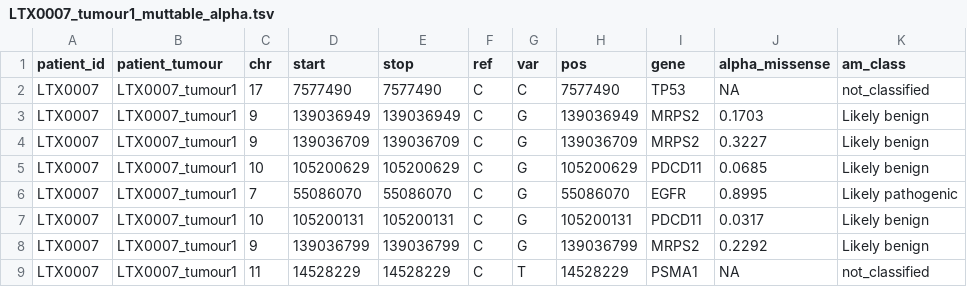
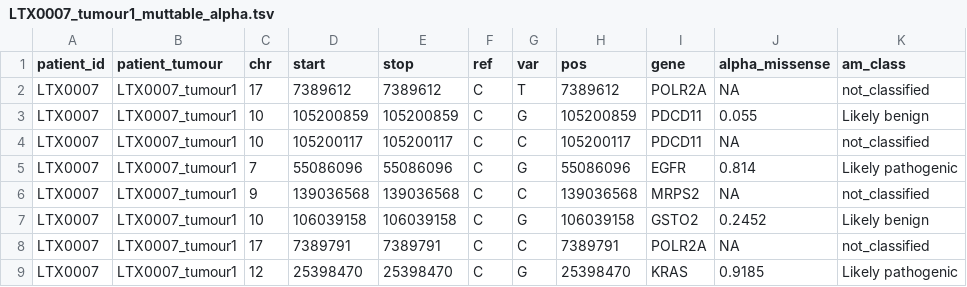
Before and after one commit to McGranahanLab/tx_data, a TSV file: nemo_mock/project/proj-tracerx-lung/tctProjects/CN-CCF/alphamissense/output/annotated_muttables/tx842/LTX0007_tumour1_muttable_alpha.tsv, drawn as a sheet; only a part is shown; the diff covers the shown part only.

```diff
--- a/nemo_mock/project/proj-tracerx-lung/tctProjects/CN-CCF/alphamissense/output/annotated_muttables/tx842/LTX0007_tumour1_muttable_alpha.tsv
+++ b/nemo_mock/project/proj-tracerx-lung/tctProjects/CN-CCF/alphamissense/output/annotated_muttables/tx842/LTX0007_tumour1_muttable_alpha.tsv
@@ -1,9 +1,9 @@
 patient_id	patient_tumour	chr	start	stop	ref	var	pos	gene	alpha_missense	am_class
-LTX0007	LTX0007_tumour1	17	7577490	7577490	C	C	7577490	TP53	NA	not_classified
-LTX0007	LTX0007_tumour1	9	139036949	139036949	C	G	139036949	MRPS2	0.1703	Likely benign
-LTX0007	LTX0007_tumour1	9	139036709	139036709	C	G	139036709	MRPS2	0.3227	Likely benign
-LTX0007	LTX0007_tumour1	10	105200629	105200629	C	G	105200629	PDCD11	0.0685	Likely benign
-LTX0007	LTX0007_tumour1	7	55086070	55086070	C	G	55086070	EGFR	0.8995	Likely pathogenic
-LTX0007	LTX0007_tumour1	10	105200131	105200131	C	G	105200131	PDCD11	0.0317	Likely benign
-LTX0007	LTX0007_tumour1	9	139036799	139036799	C	G	139036799	MRPS2	0.2292	Likely benign
-LTX0007	LTX0007_tumour1	11	14528229	14528229	C	T	14528229	PSMA1	NA	not_classified
+LTX0007	LTX0007_tumour1	17	7389612	7389612	C	T	7389612	POLR2A	NA	not_classified
+LTX0007	LTX0007_tumour1	10	105200859	105200859	C	G	105200859	PDCD11	0.055	Likely benign
+LTX0007	LTX0007_tumour1	10	105200117	105200117	C	C	105200117	PDCD11	NA	not_classified
+LTX0007	LTX0007_tumour1	7	55086096	55086096	C	G	55086096	EGFR	0.814	Likely pathogenic
+LTX0007	LTX0007_tumour1	9	139036568	139036568	C	C	139036568	MRPS2	NA	not_classified
+LTX0007	LTX0007_tumour1	10	106039158	106039158	C	G	106039158	GSTO2	0.2452	Likely benign
+LTX0007	LTX0007_tumour1	17	7389791	7389791	C	C	7389791	POLR2A	NA	not_classified
+LTX0007	LTX0007_tumour1	12	25398470	25398470	C	G	25398470	KRAS	0.9185	Likely pathogenic
```
Also changed, not shown: 1 added row, 5 removed rows and 39 edited cells elsewhere in this file, nemo_mock/project/proj-tracerx-lung/tctProjects/CN-CCF/alphamissense/output/annotated_muttables/tx842/LTX0005_tumour1_muttable_alpha.tsv, nemo_mock/project/proj-tracerx-lung/tctProjects/CN-CCF/alphamissense/output/annotated_muttables/tx842/LTX0006_tumour1_muttable_alpha.tsv, 40 other files.
